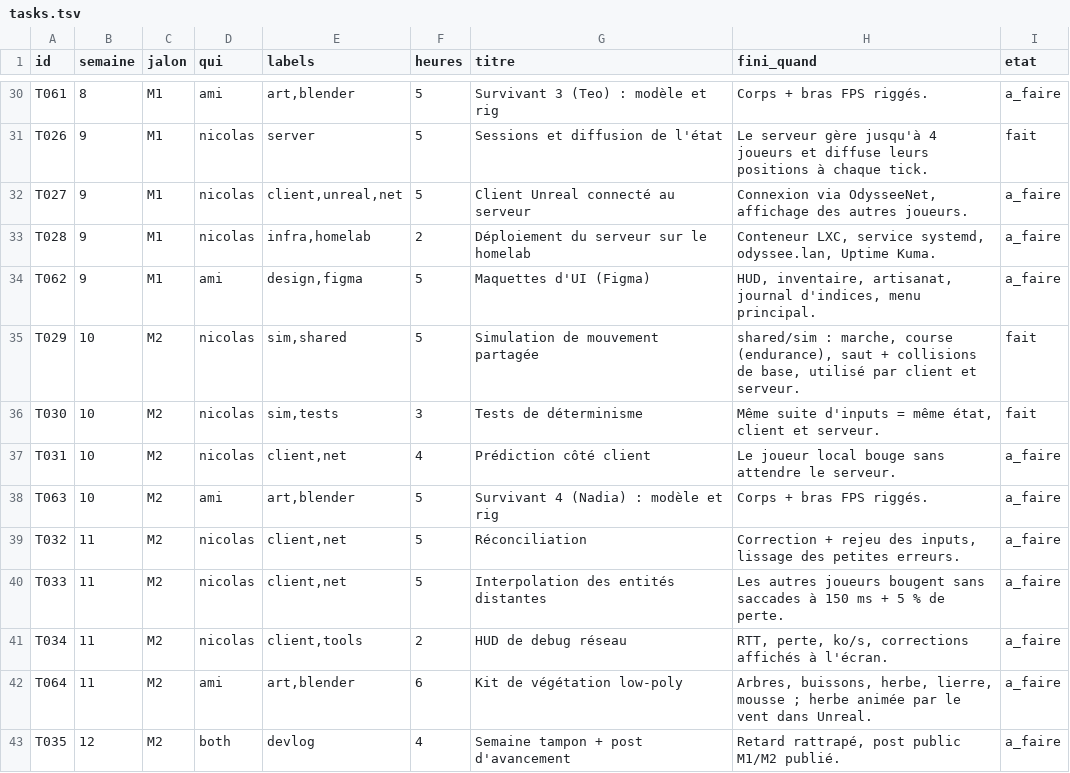
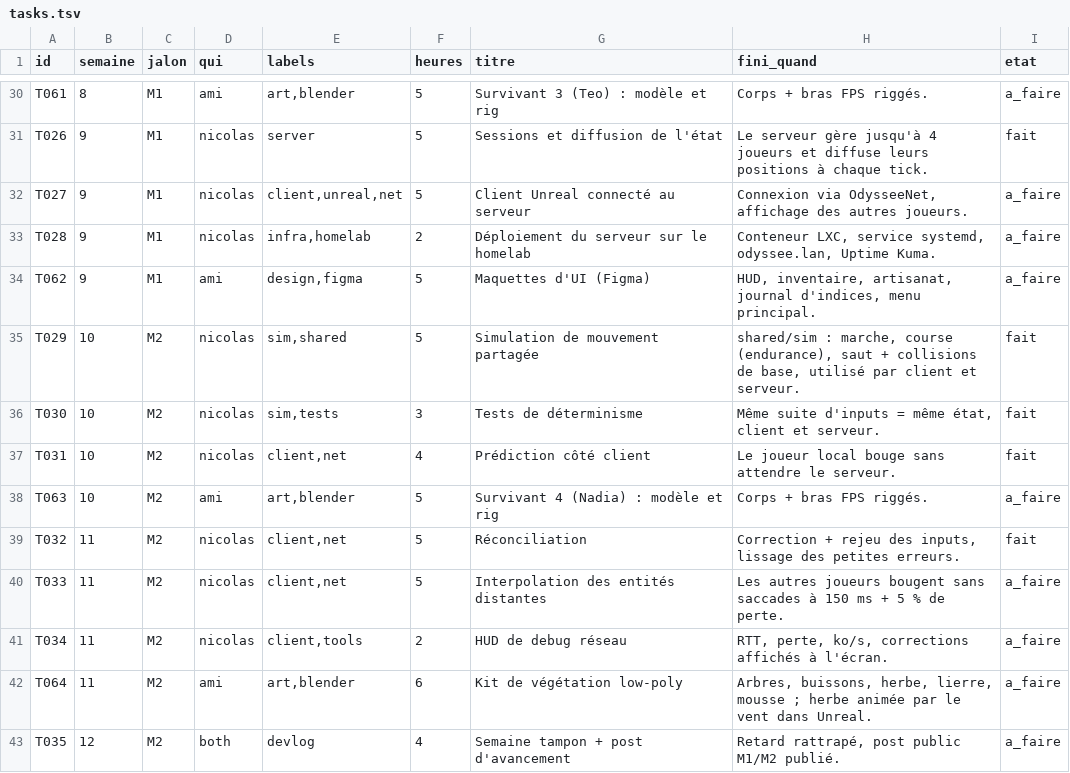
Before and after one commit to NicolasGonzalz/Odys-e, a TSV file: planning/tasks.tsv, drawn as a sheet; only a part is shown, gaps mark what is left out.

```diff
--- a/planning/tasks.tsv
+++ b/planning/tasks.tsv
@@ -36,5 +36,5 @@ T029	10	M2	nicolas	sim,shared	5	Simulation de mouvement partagée	shared/sim : m
 T030	10	M2	nicolas	sim,tests	3	Tests de déterminisme	Même suite d'inputs = même état, client et serveur.	fait
-T031	10	M2	nicolas	client,net	4	Prédiction côté client	Le joueur local bouge sans attendre le serveur.	a_faire
+T031	10	M2	nicolas	client,net	4	Prédiction côté client	Le joueur local bouge sans attendre le serveur.	fait
 T063	10	M2	ami	art,blender	5	Survivant 4 (Nadia) : modèle et rig	Corps + bras FPS riggés.	a_faire
-T032	11	M2	nicolas	client,net	5	Réconciliation	Correction + rejeu des inputs, lissage des petites erreurs.	a_faire
+T032	11	M2	nicolas	client,net	5	Réconciliation	Correction + rejeu des inputs, lissage des petites erreurs.	fait
 T033	11	M2	nicolas	client,net	5	Interpolation des entités distantes	Les autres joueurs bougent sans saccades à 150 ms + 5 % de perte.	a_faire
```
Also changed, not shown: 12 other files.
